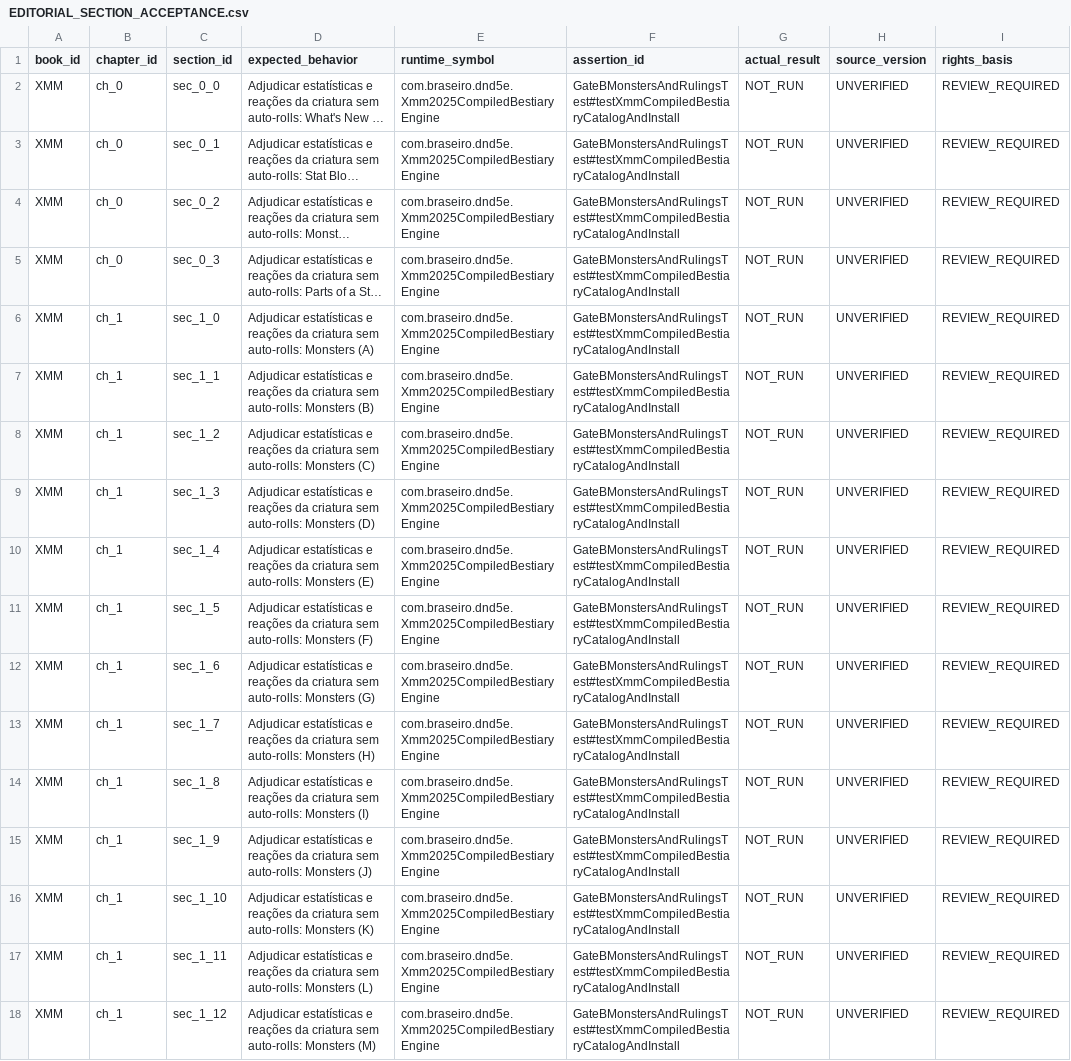
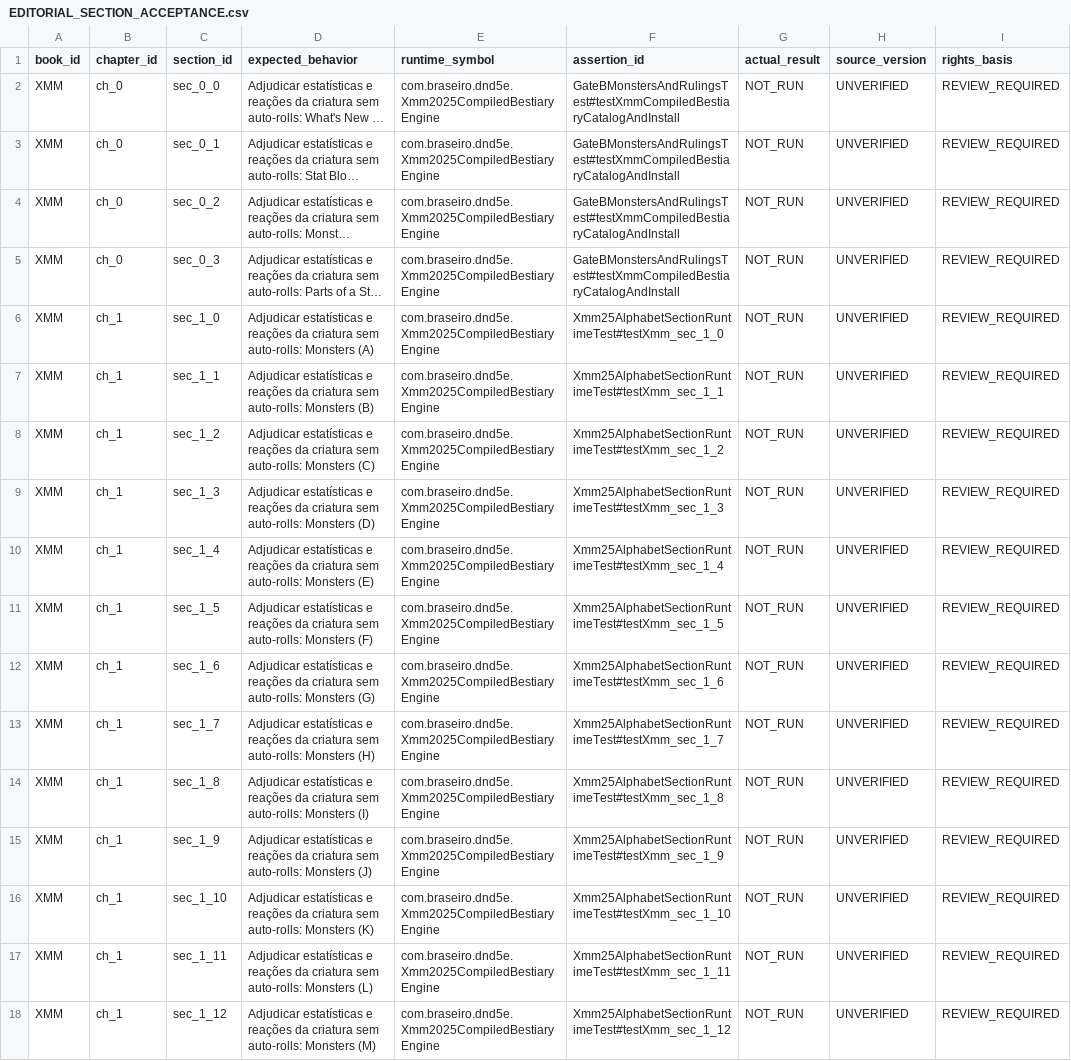
Before and after one commit to bra83/braseirobuild, a CSV file: dnd-normal/run247-mod005/docs/EDITORIAL_SECTION_ACCEPTANCE.csv, drawn as a sheet; only a part is shown; long unchanged cells end in …; the diff covers the shown part only; the diff names each change by its address in the sheet, - before the commit and + after, or states it on an @@ line.

Commit message:
docs(dnd-483): link 39 XMM/XSAC sections to distinct executable methods without claiming semantic proof

```diff
--- a/dnd-normal/run247-mod005/docs/EDITORIAL_SECTION_ACCEPTANCE.csv
+++ b/dnd-normal/run247-mod005/docs/EDITORIAL_SECTION_ACCEPTANCE.csv
-F6 (assertion_id): GateBMonstersAndRulingsTest#testXmmCompiledBestiaryCatalogAndInstall
+F6 (assertion_id): Xmm25AlphabetSectionRuntimeTest#testXmm_sec_1_0
-F7 (assertion_id): GateBMonstersAndRulingsTest#testXmmCompiledBestiaryCatalogAndInstall
+F7 (assertion_id): Xmm25AlphabetSectionRuntimeTest#testXmm_sec_1_1
-F8 (assertion_id): GateBMonstersAndRulingsTest#testXmmCompiledBestiaryCatalogAndInstall
+F8 (assertion_id): Xmm25AlphabetSectionRuntimeTest#testXmm_sec_1_2
-F9 (assertion_id): GateBMonstersAndRulingsTest#testXmmCompiledBestiaryCatalogAndInstall
+F9 (assertion_id): Xmm25AlphabetSectionRuntimeTest#testXmm_sec_1_3
-F10 (assertion_id): GateBMonstersAndRulingsTest#testXmmCompiledBestiaryCatalogAndInstall
+F10 (assertion_id): Xmm25AlphabetSectionRuntimeTest#testXmm_sec_1_4
-F11 (assertion_id): GateBMonstersAndRulingsTest#testXmmCompiledBestiaryCatalogAndInstall
+F11 (assertion_id): Xmm25AlphabetSectionRuntimeTest#testXmm_sec_1_5
-F12 (assertion_id): GateBMonstersAndRulingsTest#testXmmCompiledBestiaryCatalogAndInstall
+F12 (assertion_id): Xmm25AlphabetSectionRuntimeTest#testXmm_sec_1_6
-F13 (assertion_id): GateBMonstersAndRulingsTest#testXmmCompiledBestiaryCatalogAndInstall
+F13 (assertion_id): Xmm25AlphabetSectionRuntimeTest#testXmm_sec_1_7
-F14 (assertion_id): GateBMonstersAndRulingsTest#testXmmCompiledBestiaryCatalogAndInstall
+F14 (assertion_id): Xmm25AlphabetSectionRuntimeTest#testXmm_sec_1_8
-F15 (assertion_id): GateBMonstersAndRulingsTest#testXmmCompiledBestiaryCatalogAndInstall
+F15 (assertion_id): Xmm25AlphabetSectionRuntimeTest#testXmm_sec_1_9
-F16 (assertion_id): GateBMonstersAndRulingsTest#testXmmCompiledBestiaryCatalogAndInstall
+F16 (assertion_id): Xmm25AlphabetSectionRuntimeTest#testXmm_sec_1_10
-F17 (assertion_id): GateBMonstersAndRulingsTest#testXmmCompiledBestiaryCatalogAndInstall
+F17 (assertion_id): Xmm25AlphabetSectionRuntimeTest#testXmm_sec_1_11
-F18 (assertion_id): GateBMonstersAndRulingsTest#testXmmCompiledBestiaryCatalogAndInstall
+F18 (assertion_id): Xmm25AlphabetSectionRuntimeTest#testXmm_sec_1_12
```
Also changed, not shown: 26 edited cells elsewhere in this file.
